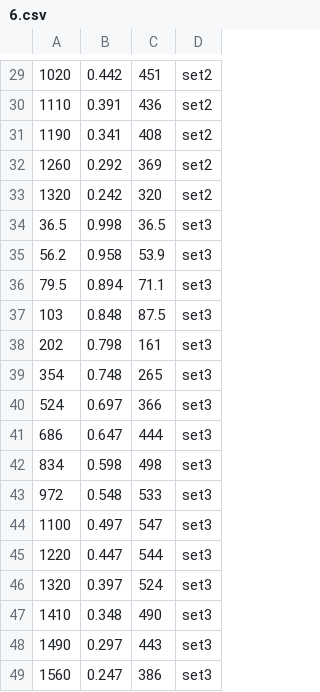
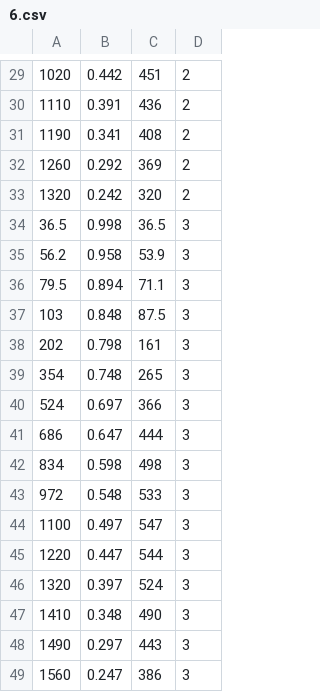
Before and after one commit to ECSIM/pem-dataset1, a CSV file: Activation Test MEA Cycling Potential/6.csv, drawn as a sheet; only a part is shown, gaps mark what is left out; the diff covers the shown part only.

```diff
--- a/Activation Test MEA Cycling Potential/6.csv
+++ b/Activation Test MEA Cycling Potential/6.csv
@@ -29,21 +29,21 @@
-1020,0.442,451,set2
-1110,0.391,436,set2
-1190,0.341,408,set2
-1260,0.292,369,set2
-1320,0.242,320,set2
-36.5,0.998,36.5,set3
-56.2,0.958,53.9,set3
-79.5,0.894,71.1,set3
-103,0.848,87.5,set3
-202,0.798,161,set3
-354,0.748,265,set3
-524,0.697,366,set3
-686,0.647,444,set3
-834,0.598,498,set3
-972,0.548,533,set3
-1100,0.497,547,set3
-1220,0.447,544,set3
-1320,0.397,524,set3
-1410,0.348,490,set3
-1490,0.297,443,set3
-1560,0.247,386,set3
+1020,0.442,451,2
+1110,0.391,436,2
+1190,0.341,408,2
+1260,0.292,369,2
+1320,0.242,320,2
+36.5,0.998,36.5,3
+56.2,0.958,53.9,3
+79.5,0.894,71.1,3
+103,0.848,87.5,3
+202,0.798,161,3
+354,0.748,265,3
+524,0.697,366,3
+686,0.647,444,3
+834,0.598,498,3
+972,0.548,533,3
+1100,0.497,547,3
+1220,0.447,544,3
+1320,0.397,524,3
+1410,0.348,490,3
+1490,0.297,443,3
+1560,0.247,386,3
```
Also changed, not shown: 28 edited cells elsewhere in this file, Activation Test MEA Cycling Potential/1.csv.
